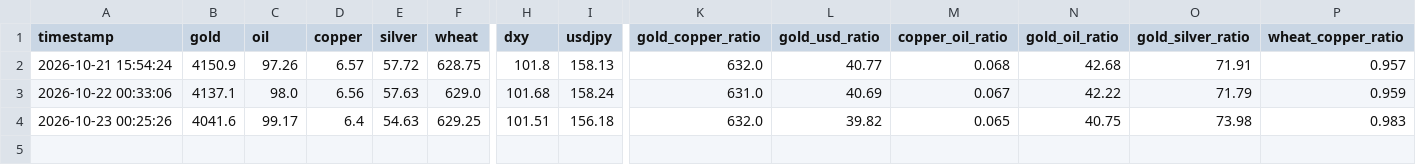
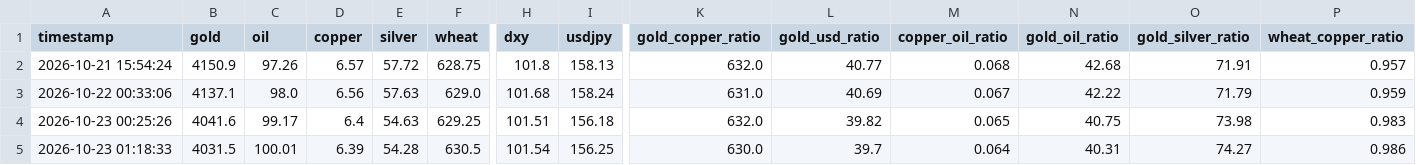
Before and after one commit to d87skg/gmre-collectors, a CSV file: data/feishu_snapshot.csv, drawn as a sheet; only a part is shown, gaps mark what is left out; rows hold the shown columns only; the diff names each change by its address in the sheet, - before the commit and + after, or states it on an @@ line.

```diff
--- a/data/feishu_snapshot.csv
+++ b/data/feishu_snapshot.csv
+row 5: 2026-10-23 01:18:33 | 4031.5 | 100.01 | 6.39 | 54.28 | 630.5 | 101.54 | 156.25 | 630.0 | 39.7 | 0.064 | 40.31 | 74.27 | 0.986
```
